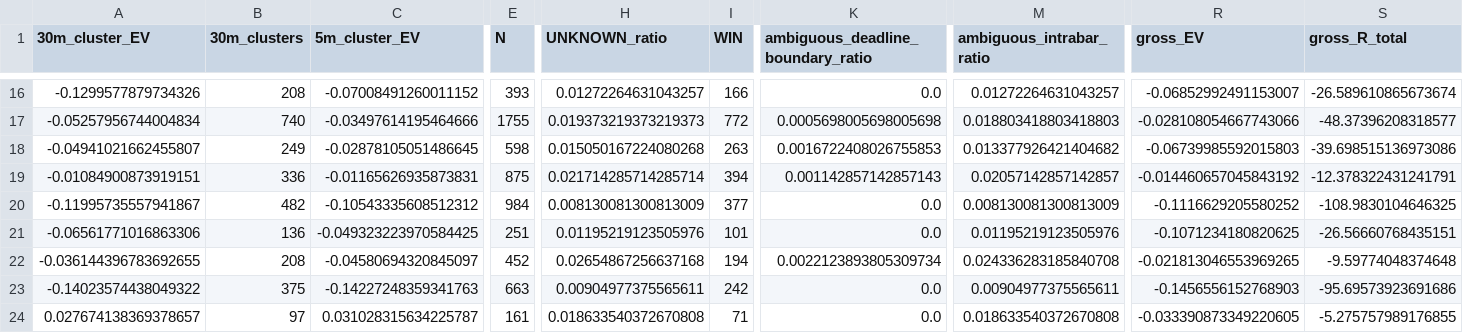
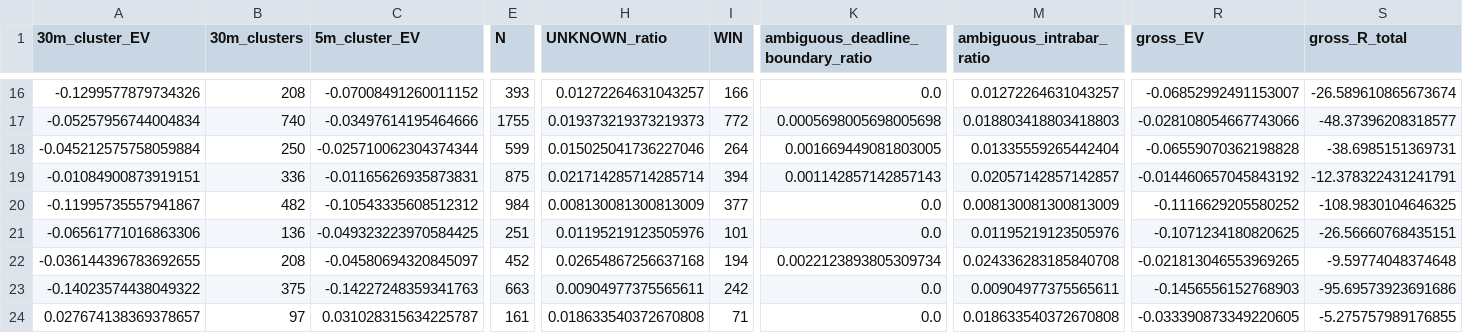
Before and after one commit to Sho-Sho122/mexc-monitor, a CSV file: 511_data/forward/511_report.csv, drawn as a sheet; only a part is shown, gaps mark what is left out; the diff covers the shown part only; the diff names each change by its address in the sheet, - before the commit and + after, or states it on an @@ line.

```diff
--- a/511_data/forward/511_report.csv
+++ b/511_data/forward/511_report.csv
-A18 (30m_cluster_EV): -0.04941021662455807
+A18 (30m_cluster_EV): -0.045212575758059884
-B18 (30m_clusters): 249
+B18 (30m_clusters): 250
-C18 (5m_cluster_EV): -0.02878105051486645
+C18 (5m_cluster_EV): -0.025710062304374344
-E18 (N): 598
+E18 (N): 599
-H18 (UNKNOWN_ratio): 0.015050167224080268
+H18 (UNKNOWN_ratio): 0.015025041736227046
-I18 (WIN): 263
+I18 (WIN): 264
-K18: 0.0016722408026755853
+K18: 0.001669449081803005
-M18 (ambiguous_intrabar_ratio): 0.013377926421404682
+M18 (ambiguous_intrabar_ratio): 0.01335559265442404
-R18 (gross_EV): -0.06739985592015803
+R18 (gross_EV): -0.06559070362198828
-S18 (gross_R_total): -39.698515136973086
+S18 (gross_R_total): -38.6985151369731
```
Also changed, not shown: 3 edited cells elsewhere in this file, 6 other files.
